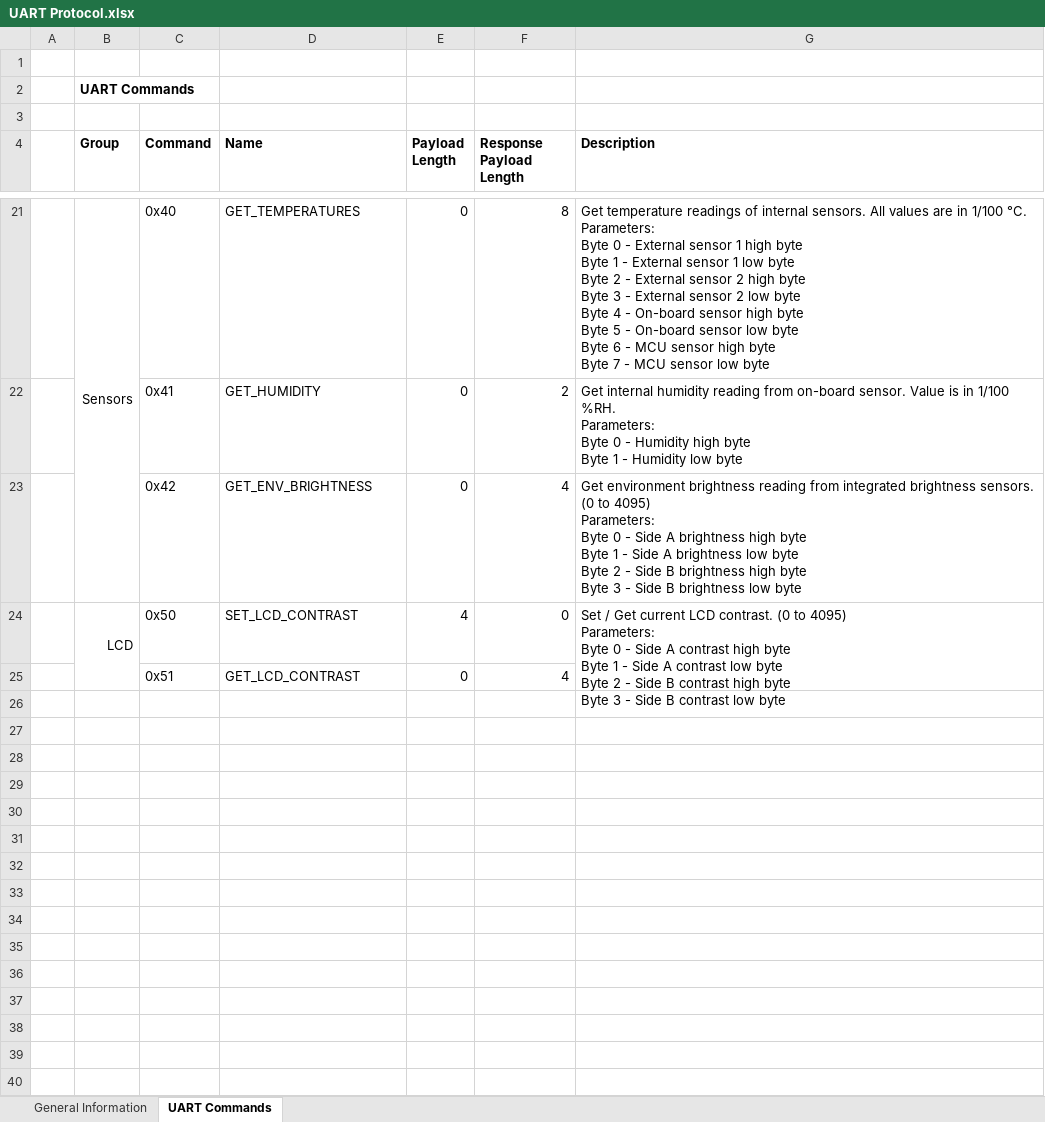
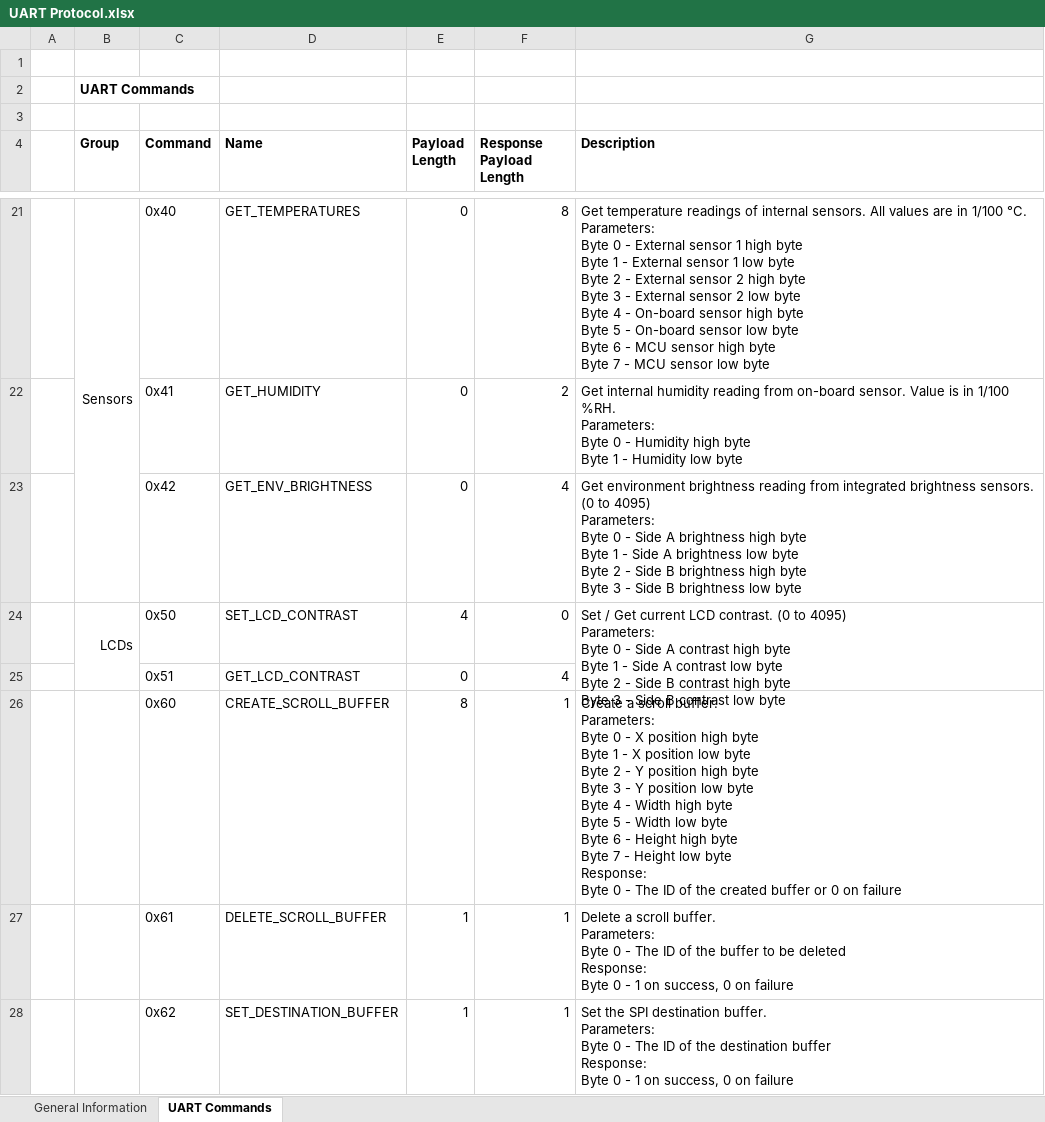
Before and after one commit to CatoLynx/LCD-FIA, an Excel workbook: STM32/FIAControl/UART Protocol.xlsx, sheet UART Commands, drawn as a sheet; only a part is shown, gaps mark what is left out; values as stored, in another font and other column widths than the file's, no borders; ↵ is a line break in a cell; the diff names each change by its address in the sheet, - before the commit and + after, or states it on an @@ line.

Commit message:
STM32: Added temp. regulation and prepared support for scroll buffers, minor restructuring

```diff
--- a/STM32/FIAControl/UART Protocol.xlsx (sheet UART Commands)
+++ b/STM32/FIAControl/UART Protocol.xlsx (sheet UART Commands)
-B24 (Group): LCD
+B24 (Group): LCDs
+row 26:  |  | 0x60 | CREATE_SCROLL_BUFFER | 8 | 1 | Create a scroll buffer. ↵ Parameters: ↵ Byte 0 - X position high byte ↵ Byte 1 - X position low byte ↵ Byte 2 - Y position high byte ↵ Byte 3 - Y position low byte ↵ Byte 4 - Width high byte ↵ Byte 5 - Width low byte ↵ Byte 6 - Height high byte ↵ Byte 7 - Height low byte ↵ Response: ↵ Byte 0 - The ID of the created buffer or 0 on failure
+row 27:  |  | 0x61 | DELETE_SCROLL_BUFFER | 1 | 1 | Delete a scroll buffer. ↵ Parameters: ↵ Byte 0 - The ID of the buffer to be deleted ↵ Response: ↵ Byte 0 - 1 on success, 0 on failure
+row 28:  |  | 0x62 | SET_DESTINATION_BUFFER | 1 | 1 | Set the SPI destination buffer. ↵ Parameters: ↵ Byte 0 - The ID of the destination buffer ↵ Response: ↵ Byte 0 - 1 on success, 0 on failure
```
Also changed, not shown: 11 other files.
